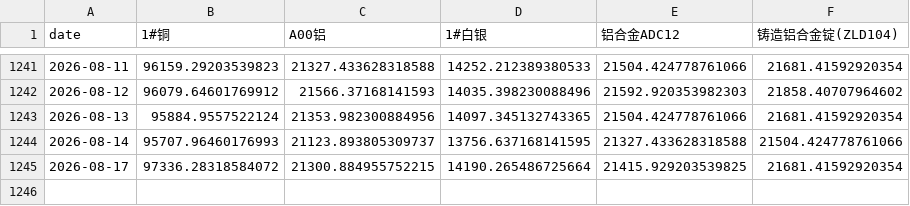
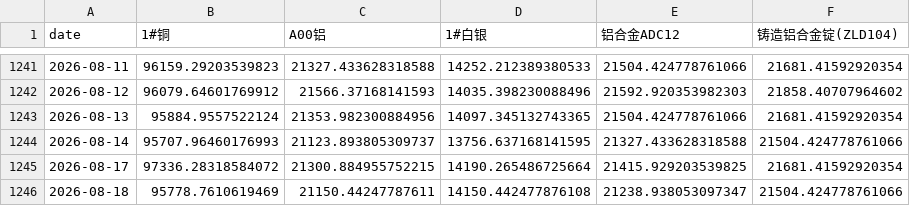
Before and after one commit to Yep1yu/Impact-and-Forecast-of-Domestic-Copper-and-Aluminum-Raw-Material-Procurement-Prices, a CSV file: ccmn_changjiang_avg_prices_tax_exclusive.csv, drawn as a sheet; only a part is shown, gaps mark what is left out; the diff names each change by its address in the sheet, - before the commit and + after, or states it on an @@ line.

```diff
--- a/ccmn_changjiang_avg_prices_tax_exclusive.csv
+++ b/ccmn_changjiang_avg_prices_tax_exclusive.csv
+row 1246: 2026-08-18 | 95778.7610619469 | 21150.44247787611 | 14150.442477876108 | 21238.938053097347 | 21504.424778761066
```
Also changed, not shown: daily_ensemble_backtest_by_horizon.csv, daily_ensemble_forecast_next_30d.csv, 9 other files.
